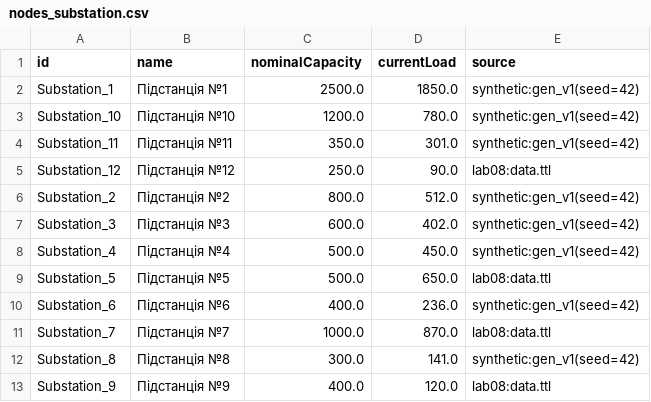
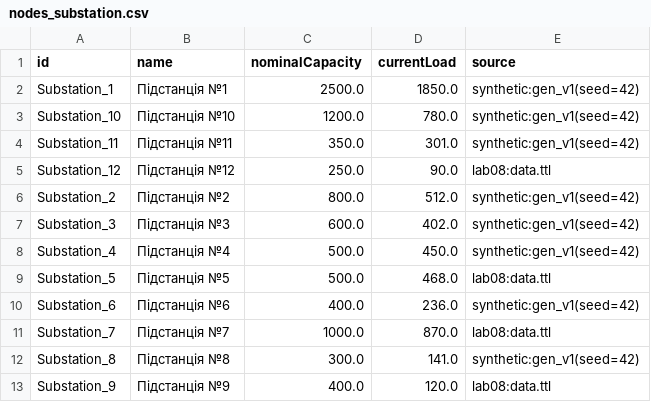
Before and after one commit to AlinaPavlenk18/krkm-labs, a CSV file: lab14/data_after/store/graph/nodes_substation.csv, drawn as a sheet.

```diff
--- a/lab14/data_after/store/graph/nodes_substation.csv
+++ b/lab14/data_after/store/graph/nodes_substation.csv
@@ -8,3 +8,3 @@ Substation_3,Підстанція №3,600.0,402.0,synthetic:gen_v1(seed=42)
 Substation_4,Підстанція №4,500.0,450.0,synthetic:gen_v1(seed=42)
-Substation_5,Підстанція №5,500.0,650.0,lab08:data.ttl
+Substation_5,Підстанція №5,500.0,468.0,lab08:data.ttl
 Substation_6,Підстанція №6,400.0,236.0,synthetic:gen_v1(seed=42)
```
Also changed, not shown: lab14/data_after/store/graph/rels_has_meter.csv, lab14/data_after/store/triples.csv, 7 other files.
